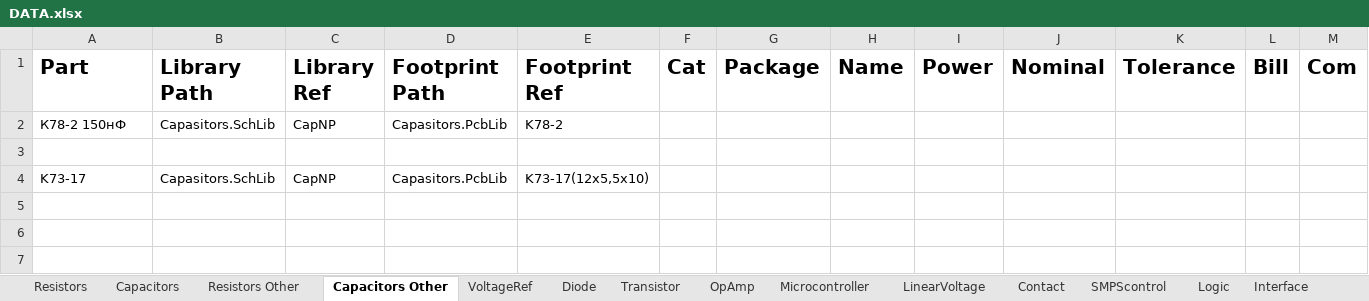
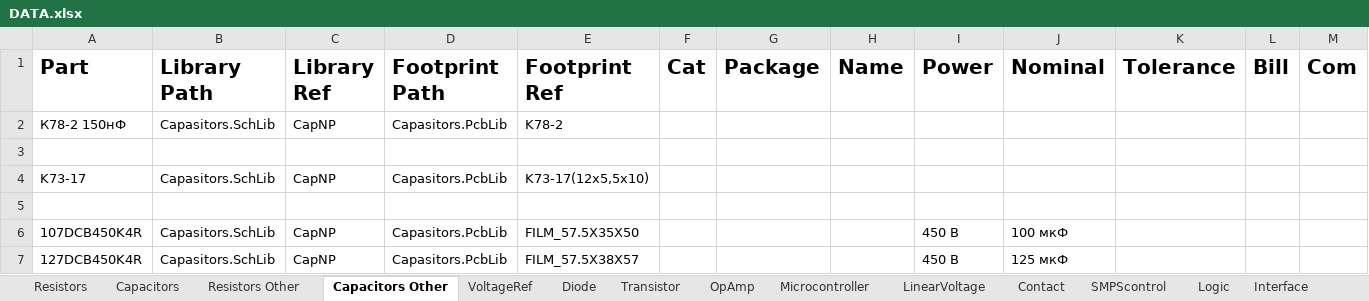
Before and after one commit to KirB523/LIB, an Excel workbook: DATA.xlsx, sheet Capacitors Other, drawn as a sheet; values as stored, in another font and other column widths than the file's, no borders; the diff names each change by its address in the sheet, - before the commit and + after, or states it on an @@ line.

```diff
--- a/DATA.xlsx (sheet Capacitors Other)
+++ b/DATA.xlsx (sheet Capacitors Other)
+row 5: (empty)
+row 6: 107DCB450K4R | Capasitors.SchLib | CapNP | Capasitors.PcbLib | FILM_57.5X35X50 |  |  |  | 450 В | 100 мкФ
+row 7: 127DCB450K4R | Capasitors.SchLib | CapNP | Capasitors.PcbLib | FILM_57.5X38X57 |  |  |  | 450 В | 125 мкФ
```
Also changed, not shown: sheet DC-DC, sheet OpAmp, sheet LinearVoltage, sheet Logic, sheet Sensors, sheet Contact, 6 more sheets, 18 other files.
